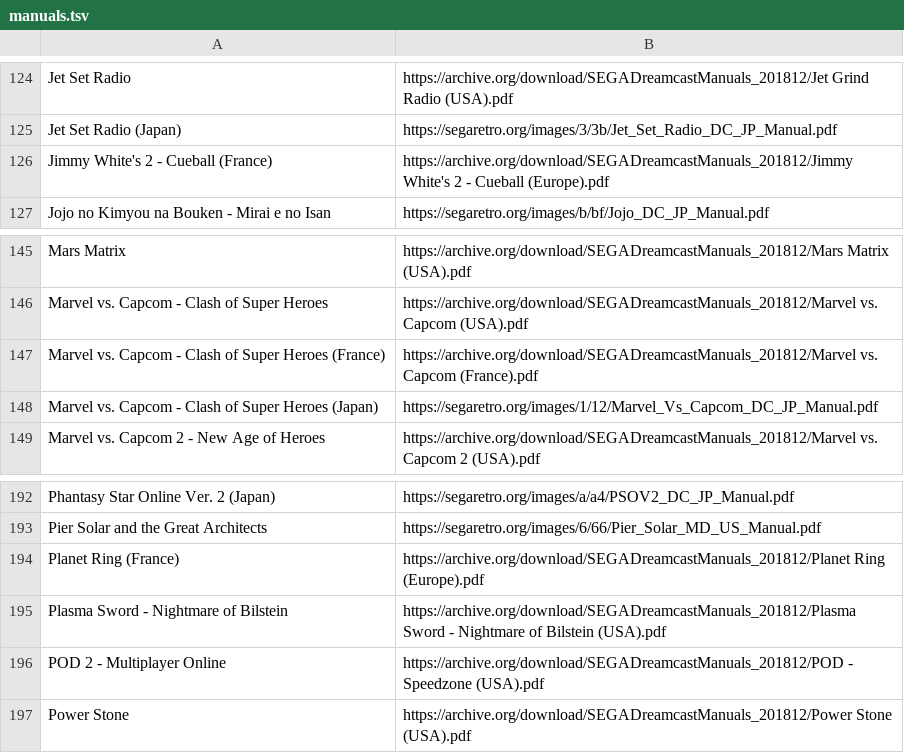
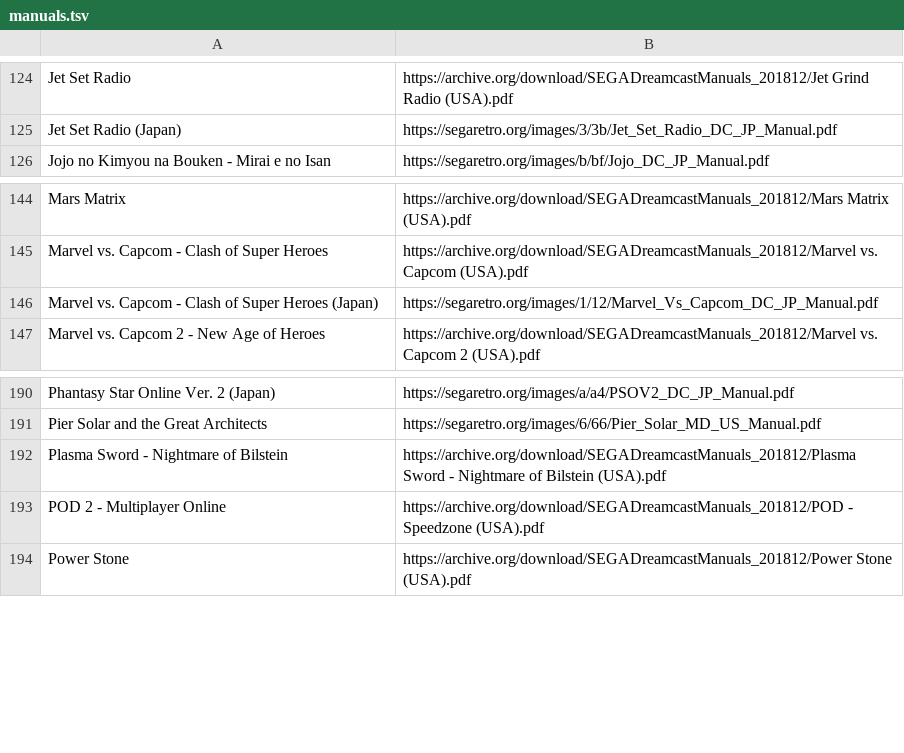
Before and after one commit to obrie/retrokit, a TSV file: config/systems/dreamcast/manuals.tsv, drawn as a sheet; only a part is shown, gaps mark what is left out.

Commit message:
Remove dreamcast mauals that will never match a rom

```diff
--- a/config/systems/dreamcast/manuals.tsv
+++ b/config/systems/dreamcast/manuals.tsv
@@ -125,3 +125,2 @@ Jet Set Radio	https://archive.org/download/SEGADreamcastManuals_201812/Jet Grind
 Jet Set Radio (Japan)	https://segaretro.org/images/3/3b/Jet_Set_Radio_DC_JP_Manual.pdf
-Jimmy White's 2 - Cueball (France)	https://archive.org/download/SEGADreamcastManuals_201812/Jimmy White's 2 - Cueball (Europe).pdf
 Jojo no Kimyou na Bouken - Mirai e no Isan	https://segaretro.org/images/b/bf/Jojo_DC_JP_Manual.pdf
@@ -146,3 +145,2 @@ Mars Matrix	https://archive.org/download/SEGADreamcastManuals_201812/Mars Matrix
 Marvel vs. Capcom - Clash of Super Heroes	https://archive.org/download/SEGADreamcastManuals_201812/Marvel vs. Capcom (USA).pdf
-Marvel vs. Capcom - Clash of Super Heroes (France)	https://archive.org/download/SEGADreamcastManuals_201812/Marvel vs. Capcom (France).pdf
 Marvel vs. Capcom - Clash of Super Heroes (Japan)	https://segaretro.org/images/1/12/Marvel_Vs_Capcom_DC_JP_Manual.pdf
@@ -193,3 +191,2 @@ Phantasy Star Online Ver. 2 (Japan)	https://segaretro.org/images/a/a4/PSOV2_DC_J
 Pier Solar and the Great Architects	https://segaretro.org/images/6/66/Pier_Solar_MD_US_Manual.pdf
-Planet Ring (France)	https://archive.org/download/SEGADreamcastManuals_201812/Planet Ring (Europe).pdf
 Plasma Sword - Nightmare of Bilstein	https://archive.org/download/SEGADreamcastManuals_201812/Plasma Sword - Nightmare of Bilstein (USA).pdf
```
